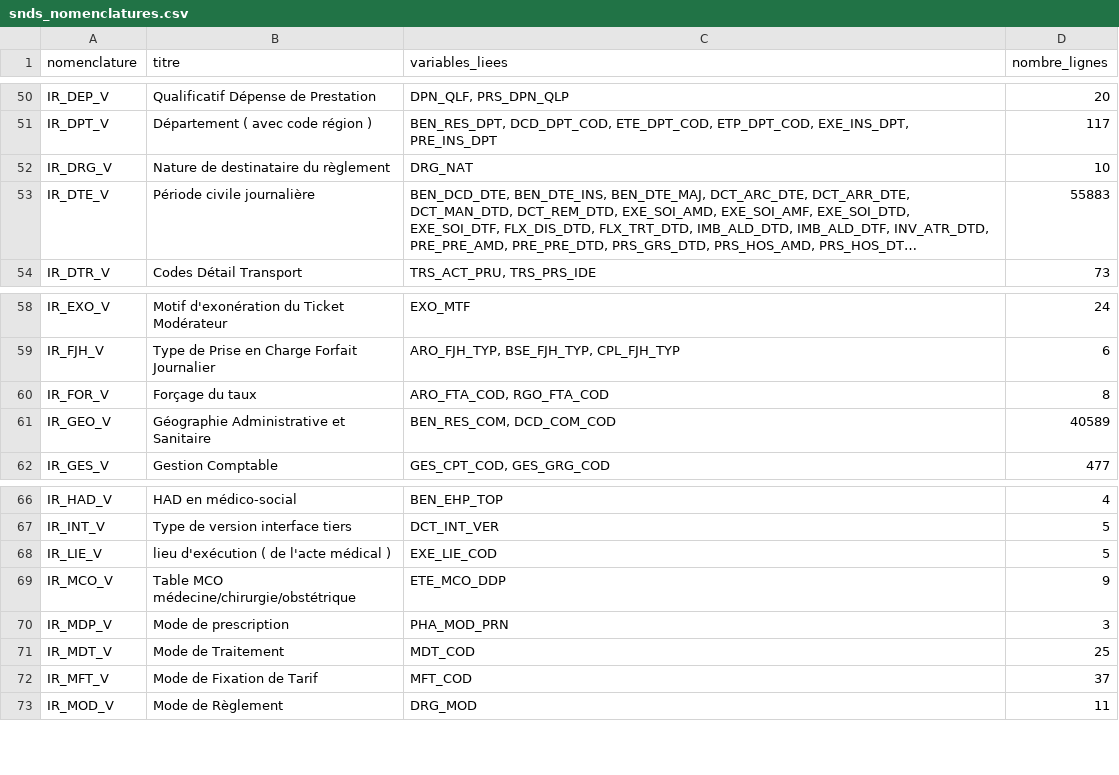
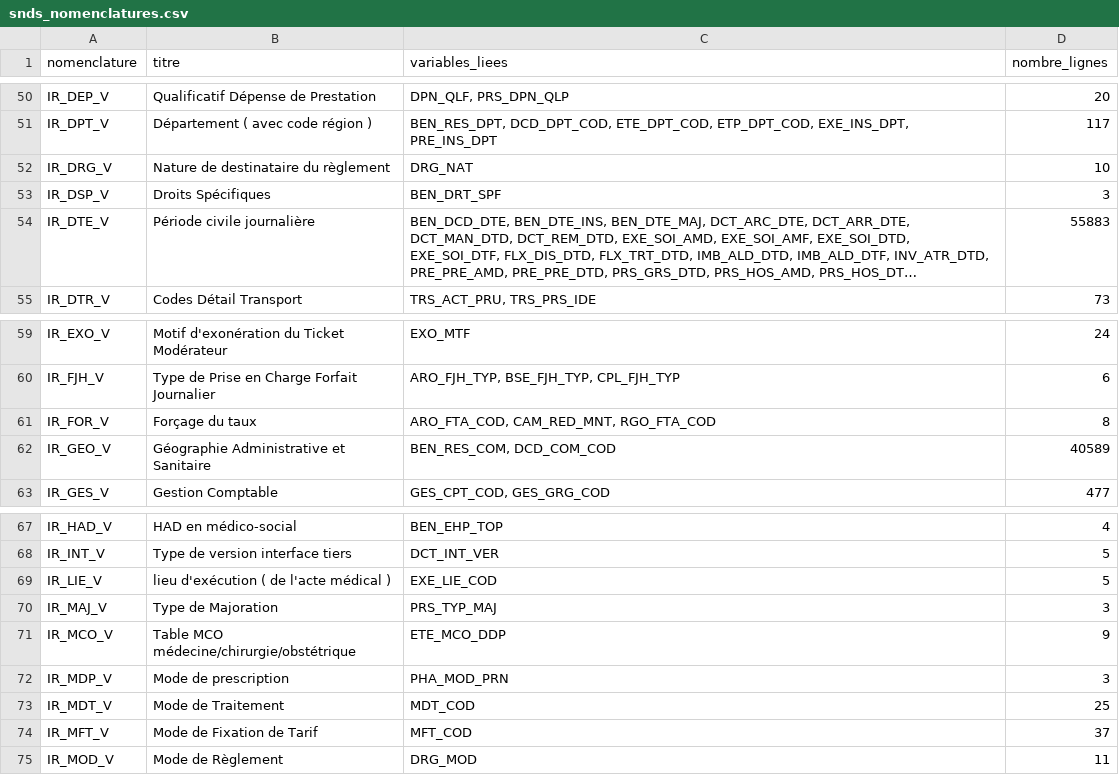
Before and after one commit to indsante/dico-snds, a CSV file: app/app_data/snds_nomenclatures.csv, drawn as a sheet; only a part is shown, gaps mark what is left out; long unchanged cells end in …; addresses are those after the commit; the diff names each change by its address in the sheet, - before the commit and + after, or states it on an @@ line.

```diff
--- a/app/app_data/snds_nomenclatures.csv
+++ b/app/app_data/snds_nomenclatures.csv
+row 53: IR_DSP_V | Droits Spécifiques | BEN_DRT_SPF | 3
-C61 (variables_liees): ARO_FTA_COD, RGO_FTA_COD
+C61 (variables_liees): ARO_FTA_COD, CAM_RED_MNT, RGO_FTA_COD
+row 70: IR_MAJ_V | Type de Majoration | PRS_TYP_MAJ | 3
```
Also changed, not shown: app/app_data/snds_links.csv, app/app_data/snds_nodes.csv, 4 other files.
